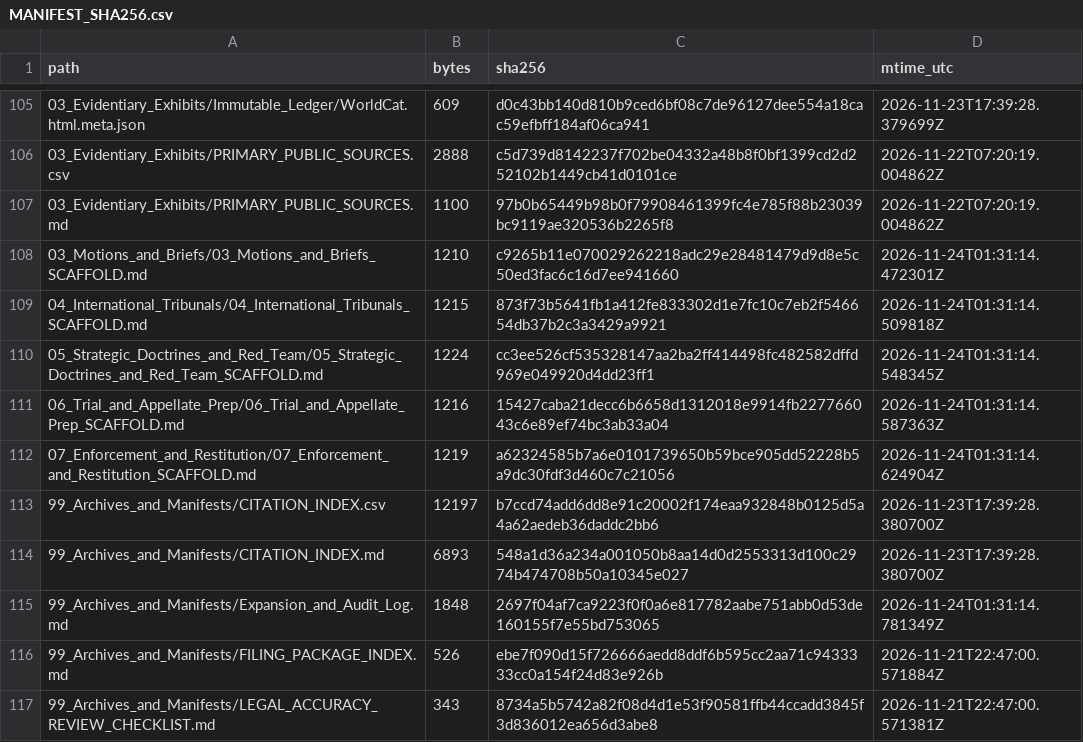
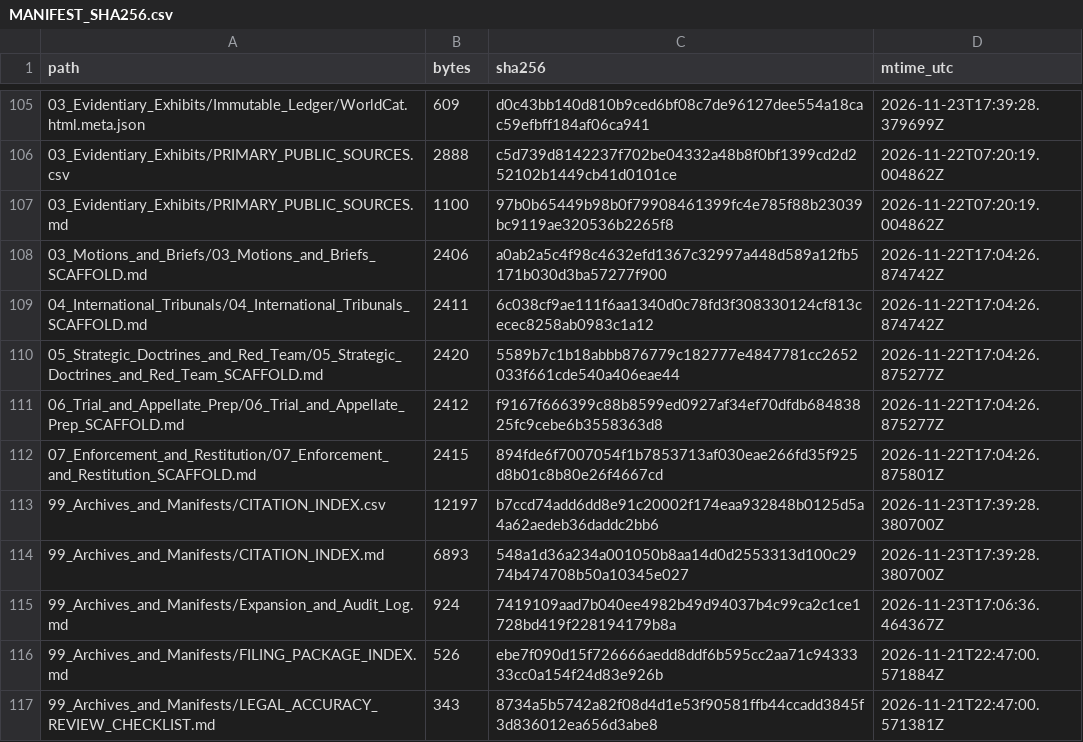
Before and after one commit to GlobalRestitutionAlliance/turtle-island-us-nd-three-affiliated-tribes-of-the-fort-bert-master-litigation, a CSV file: 99_Archives_and_Manifests/MANIFEST_SHA256.csv, drawn as a sheet; only a part is shown, gaps mark what is left out; the diff covers the shown part only.

```diff
--- a/99_Archives_and_Manifests/MANIFEST_SHA256.csv
+++ b/99_Archives_and_Manifests/MANIFEST_SHA256.csv
@@ -107,10 +107,10 @@ path,bytes,sha256,mtime_utc
 03_Evidentiary_Exhibits/PRIMARY_PUBLIC_SOURCES.md,1100,97b0b65449b98b0f79908461399fc4e785f88b23039bc9119ae320536b2265f8,2026-11-22T07:20:19.004862Z
-03_Motions_and_Briefs/03_Motions_and_Briefs_SCAFFOLD.md,1210,c9265b11e070029262218adc29e28481479d9d8e5c50ed3fac6c16d7ee941660,2026-11-24T01:31:14.472301Z
-04_International_Tribunals/04_International_Tribunals_SCAFFOLD.md,1215,873f73b5641fb1a412fe833302d1e7fc10c7eb2f546654db37b2c3a3429a9921,2026-11-24T01:31:14.509818Z
-05_Strategic_Doctrines_and_Red_Team/05_Strategic_Doctrines_and_Red_Team_SCAFFOLD.md,1224,cc3ee526cf535328147aa2ba2ff414498fc482582dffd969e049920d4dd23ff1,2026-11-24T01:31:14.548345Z
-06_Trial_and_Appellate_Prep/06_Trial_and_Appellate_Prep_SCAFFOLD.md,1216,15427caba21decc6b6658d1312018e9914fb227766043c6e89ef74bc3ab33a04,2026-11-24T01:31:14.587363Z
-07_Enforcement_and_Restitution/07_Enforcement_and_Restitution_SCAFFOLD.md,1219,a62324585b7a6e0101739650b59bce905dd52228b5a9dc30fdf3d460c7c21056,2026-11-24T01:31:14.624904Z
+03_Motions_and_Briefs/03_Motions_and_Briefs_SCAFFOLD.md,2406,a0ab2a5c4f98c4632efd1367c32997a448d589a12fb5171b030d3ba57277f900,2026-11-22T17:04:26.874742Z
+04_International_Tribunals/04_International_Tribunals_SCAFFOLD.md,2411,6c038cf9ae111f6aa1340d0c78fd3f308330124cf813cecec8258ab0983c1a12,2026-11-22T17:04:26.874742Z
+05_Strategic_Doctrines_and_Red_Team/05_Strategic_Doctrines_and_Red_Team_SCAFFOLD.md,2420,5589b7c1b18abbb876779c182777e4847781cc2652033f661cde540a406eae44,2026-11-22T17:04:26.875277Z
+06_Trial_and_Appellate_Prep/06_Trial_and_Appellate_Prep_SCAFFOLD.md,2412,f9167f666399c88b8599ed0927af34ef70dfdb68483825fc9cebe6b3558363d8,2026-11-22T17:04:26.875277Z
+07_Enforcement_and_Restitution/07_Enforcement_and_Restitution_SCAFFOLD.md,2415,894fde6f7007054f1b7853713af030eae266fd35f925d8b01c8b80e26f4667cd,2026-11-22T17:04:26.875801Z
 99_Archives_and_Manifests/CITATION_INDEX.csv,12197,b7ccd74add6dd8e91c20002f174eaa932848b0125d5a4a62aedeb36daddc2bb6,2026-11-23T17:39:28.380700Z
 99_Archives_and_Manifests/CITATION_INDEX.md,6893,548a1d36a234a001050b8aa14d0d2553313d100c2974b474708b50a10345e027,2026-11-23T17:39:28.380700Z
-99_Archives_and_Manifests/Expansion_and_Audit_Log.md,1848,2697f04af7ca9223f0f0a6e817782aabe751abb0d53de160155f7e55bd753065,2026-11-24T01:31:14.781349Z
+99_Archives_and_Manifests/Expansion_and_Audit_Log.md,924,7419109aad7b040ee4982b49d94037b4c99ca2c1ce1728bd419f228194179b8a,2026-11-23T17:06:36.464367Z
 99_Archives_and_Manifests/FILING_PACKAGE_INDEX.md,526,ebe7f090d15f726666aedd8ddf6b595cc2aa71c9433333cc0a154f24d83e926b,2026-11-21T22:47:00.571884Z
```
Also changed, not shown: 92 edited cells elsewhere in this file, 37 other files.
